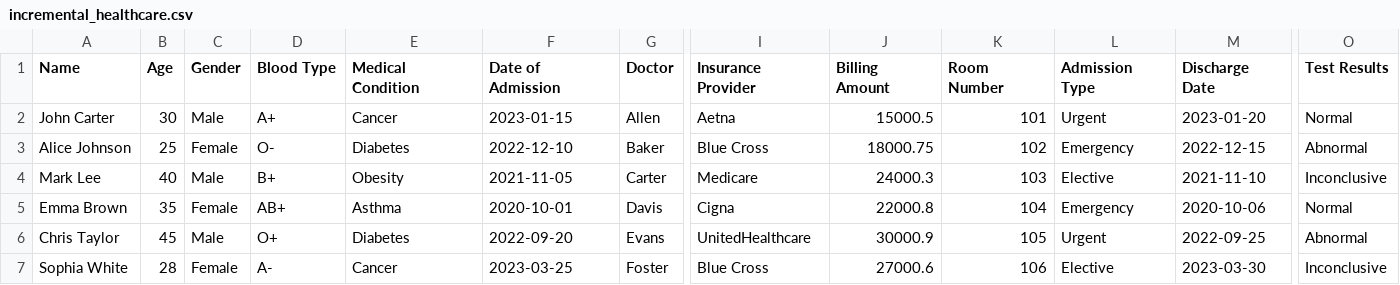
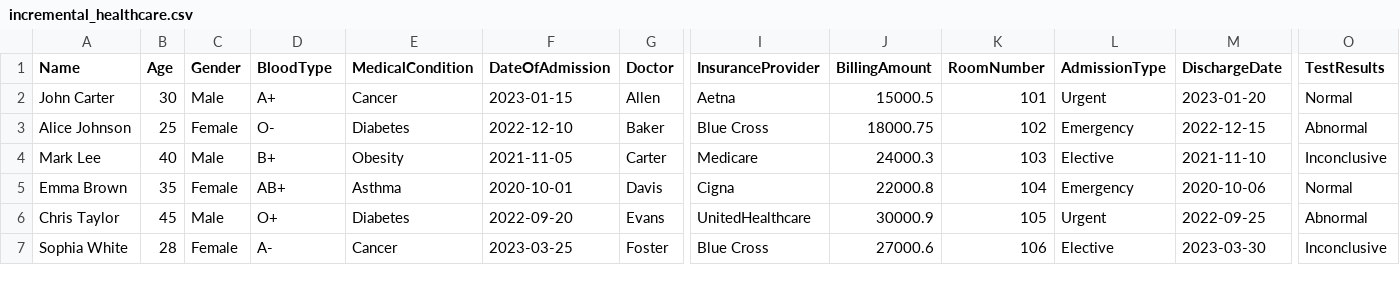
Before and after one commit to YuvrajSoni-Ksolves/darabricks_poc, a CSV file: Raw Data/incremental_healthcare.csv, drawn as a sheet; only a part is shown, gaps mark what is left out; the diff names each change by its address in the sheet, - before the commit and + after, or states it on an @@ line.

Commit message:
chore : fixed the schema mapping

```diff
--- a/Raw Data/incremental_healthcare.csv
+++ b/Raw Data/incremental_healthcare.csv
-D1: Blood Type
+D1: BloodType
-E1: Medical Condition
+E1: MedicalCondition
-F1: Date of Admission
+F1: DateOfAdmission
-I1: Insurance Provider
+I1: InsuranceProvider
-J1: Billing Amount
+J1: BillingAmount
-K1: Room Number
+K1: RoomNumber
-L1: Admission Type
+L1: AdmissionType
-M1: Discharge Date
+M1: DischargeDate
-O1: Test Results
+O1: TestResults
```
